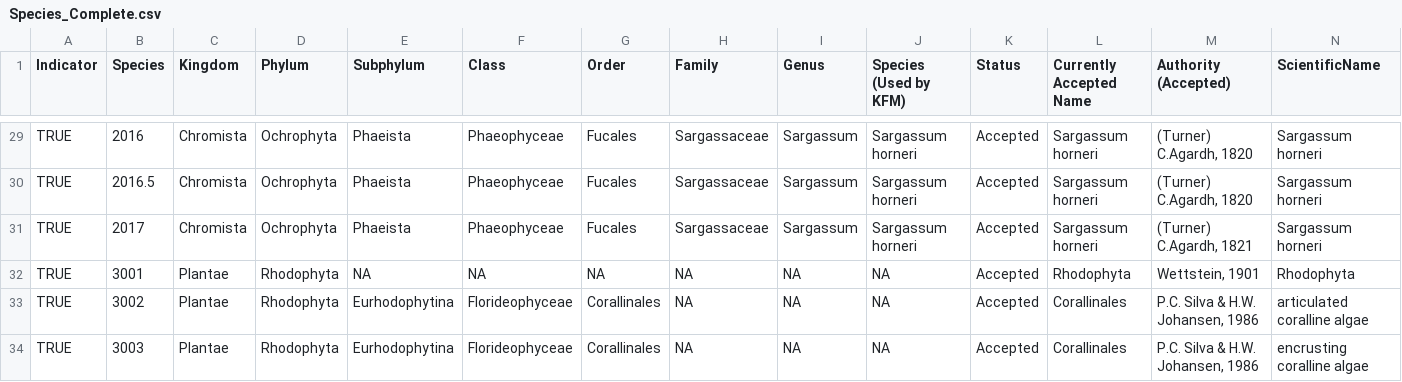
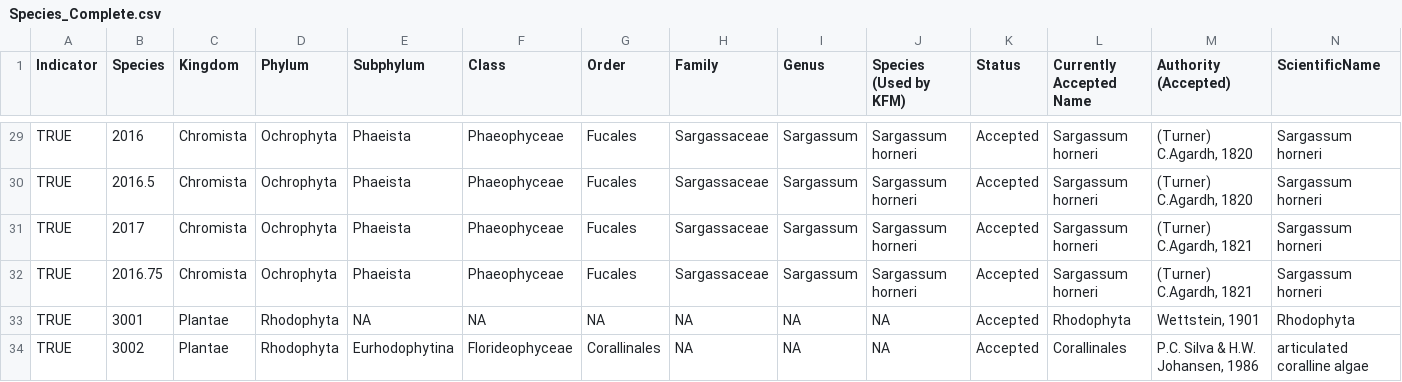
Before and after one commit to cullen-molitor/KFM_Shiny_App, a CSV file: App/Meta_Data/Species_Complete.csv, drawn as a sheet; only a part is shown, gaps mark what is left out; the shorter side is filled out with more unchanged rows; rows hold the shown columns only; the diff names each change by its address in the sheet, - before the commit and + after, or states it on an @@ line.

```diff
--- a/App/Meta_Data/Species_Complete.csv
+++ b/App/Meta_Data/Species_Complete.csv
+row 32: TRUE | 2016.75 | Chromista | Ochrophyta | Phaeista | Phaeophyceae | Fucales | Sargassaceae | Sargassum | Sargassum horneri | Accepted | Sargassum horneri | (Turner) C.Agardh, 1821 | Sargassum horneri
```
Also changed, not shown: App/Meta_Data/Mixed_Data_xref_Fish_Biomass.csv, App/Meta_Data/Mixed_Data_xref_Fish_Density.csv, 43 other files.
